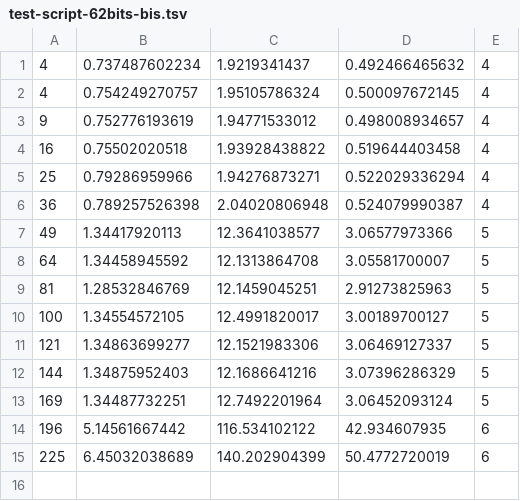
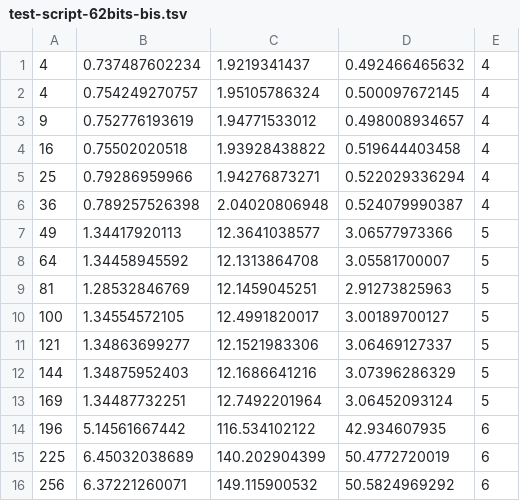
Before and after one commit to Hugounenq-Cyril/Two_curves_on_a_volcano, a TSV file: benchmarks/test-script-62bits-bis.tsv, drawn as a sheet; the diff names each change by its address in the sheet, - before the commit and + after, or states it on an @@ line.

Commit message:
ajout donnée

```diff
--- a/benchmarks/test-script-62bits-bis.tsv
+++ b/benchmarks/test-script-62bits-bis.tsv
+row 16: 256 | 6.37221260071 | 149.115900532 | 50.5824969292 | 6
```
